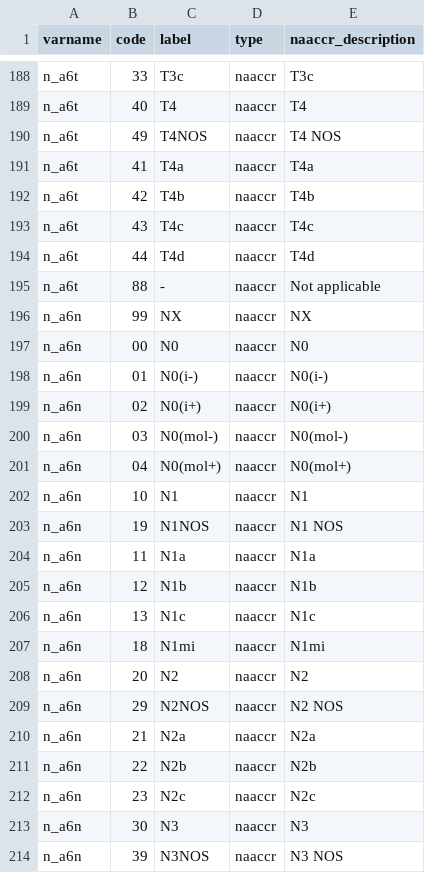
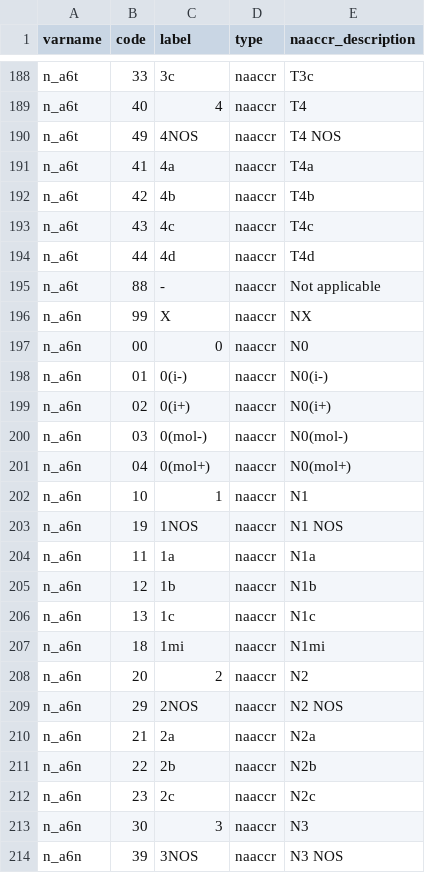
Before and after one commit to bokov/kl2_kc_analysis, a CSV file: levels_map.csv, drawn as a sheet; only a part is shown, gaps mark what is left out; the diff covers the shown part only.

Commit message:
levels_map.csv;vars;Revised the labels for AJCC-6 and AJCC-7 TNM to omit the leading T, N, and M so it would be easier to compare them to the clin and path versions

```diff
--- a/levels_map.csv
+++ b/levels_map.csv
@@ -188,27 +188,27 @@
-"n_a6t","33","T3c","naaccr","T3c"
-"n_a6t","40","T4","naaccr","T4"
-"n_a6t","49","T4NOS","naaccr","T4 NOS"
-"n_a6t","41","T4a","naaccr","T4a"
-"n_a6t","42","T4b","naaccr","T4b"
-"n_a6t","43","T4c","naaccr","T4c"
-"n_a6t","44","T4d","naaccr","T4d"
+"n_a6t","33","3c","naaccr","T3c"
+"n_a6t","40",4,"naaccr","T4"
+"n_a6t","49","4NOS","naaccr","T4 NOS"
+"n_a6t","41","4a","naaccr","T4a"
+"n_a6t","42","4b","naaccr","T4b"
+"n_a6t","43","4c","naaccr","T4c"
+"n_a6t","44","4d","naaccr","T4d"
 "n_a6t","88","-","naaccr","Not applicable"
-"n_a6n","99","NX","naaccr","NX"
-"n_a6n","00","N0","naaccr","N0"
-"n_a6n","01","N0(i-)","naaccr","N0(i-)"
-"n_a6n","02","N0(i+)","naaccr","N0(i+)"
-"n_a6n","03","N0(mol-)","naaccr","N0(mol-)"
-"n_a6n","04","N0(mol+)","naaccr","N0(mol+)"
-"n_a6n","10","N1","naaccr","N1"
-"n_a6n","19","N1NOS","naaccr","N1 NOS"
-"n_a6n","11","N1a","naaccr","N1a"
-"n_a6n","12","N1b","naaccr","N1b"
-"n_a6n","13","N1c","naaccr","N1c"
-"n_a6n","18","N1mi","naaccr","N1mi"
-"n_a6n","20","N2","naaccr","N2"
-"n_a6n","29","N2NOS","naaccr","N2 NOS"
-"n_a6n","21","N2a","naaccr","N2a"
-"n_a6n","22","N2b","naaccr","N2b"
-"n_a6n","23","N2c","naaccr","N2c"
-"n_a6n","30","N3","naaccr","N3"
-"n_a6n","39","N3NOS","naaccr","N3 NOS"
+"n_a6n","99","X","naaccr","NX"
+"n_a6n","00",0,"naaccr","N0"
+"n_a6n","01","0(i-)","naaccr","N0(i-)"
+"n_a6n","02","0(i+)","naaccr","N0(i+)"
+"n_a6n","03","0(mol-)","naaccr","N0(mol-)"
+"n_a6n","04","0(mol+)","naaccr","N0(mol+)"
+"n_a6n","10",1,"naaccr","N1"
+"n_a6n","19","1NOS","naaccr","N1 NOS"
+"n_a6n","11","1a","naaccr","N1a"
+"n_a6n","12","1b","naaccr","N1b"
+"n_a6n","13","1c","naaccr","N1c"
+"n_a6n","18","1mi","naaccr","N1mi"
+"n_a6n","20",2,"naaccr","N2"
+"n_a6n","29","2NOS","naaccr","N2 NOS"
+"n_a6n","21","2a","naaccr","N2a"
+"n_a6n","22","2b","naaccr","N2b"
+"n_a6n","23","2c","naaccr","N2c"
+"n_a6n","30",3,"naaccr","N3"
+"n_a6n","39","3NOS","naaccr","N3 NOS"
```
Also changed, not shown: 127 edited cells elsewhere in this file.
